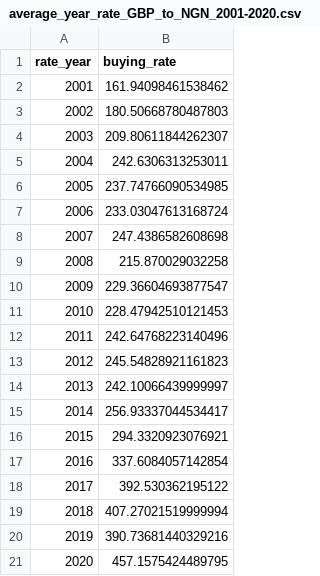
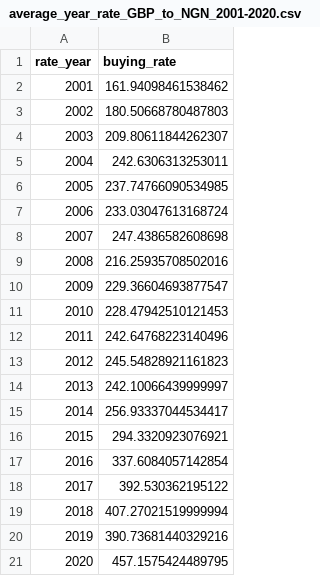
Before and after one commit to drsotayo/currency-exchange-rate-analysis, a CSV file: average_year_rate_GBP_to_NGN_2001-2020.csv, drawn as a sheet.

```diff
--- a/average_year_rate_GBP_to_NGN_2001-2020.csv
+++ b/average_year_rate_GBP_to_NGN_2001-2020.csv
@@ -8,3 +8,3 @@ rate_year,buying_rate
 2007,247.4386582608698
-2008,215.870029032258
+2008,216.25935708502016
 2009,229.36604693877547
```
Also changed, not shown: 20 other files.
